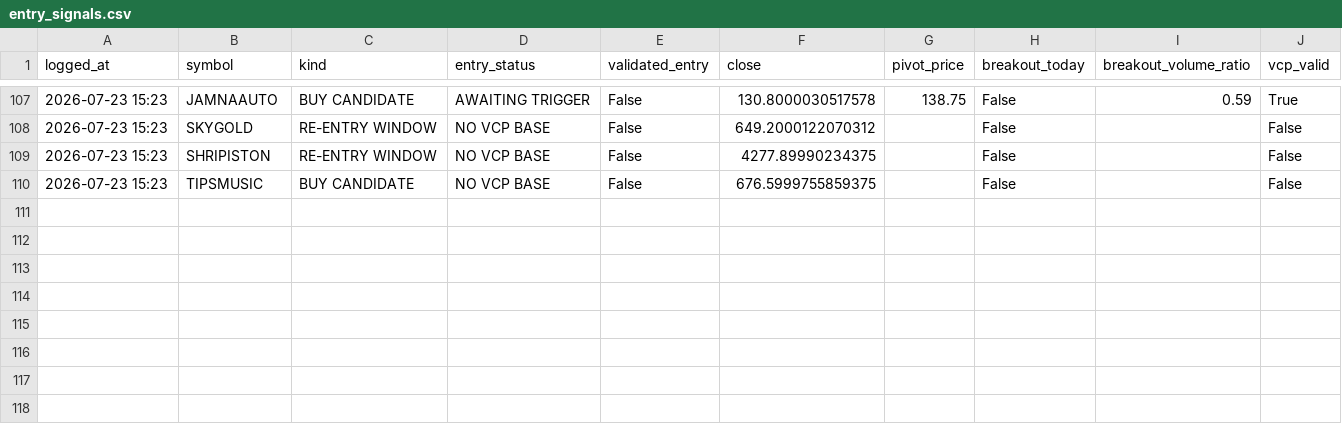
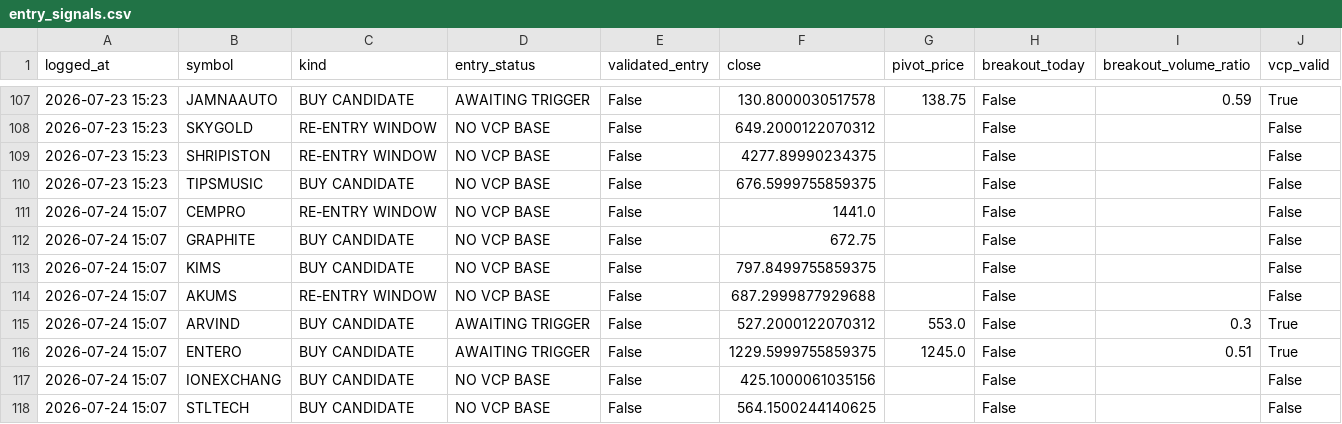
Before and after one commit to kartikeyaav/Golden-Stock, a CSV file: multibagger_screener/multibagger_screener/journal/entry_signals.csv, drawn as a sheet; only a part is shown, gaps mark what is left out; the diff names each change by its address in the sheet, - before the commit and + after, or states it on an @@ line.

```diff
--- a/multibagger_screener/multibagger_screener/journal/entry_signals.csv
+++ b/multibagger_screener/multibagger_screener/journal/entry_signals.csv
+row 111: 2026-07-24 15:07 | CEMPRO | RE-ENTRY WINDOW | NO VCP BASE | False | 1441.0 |  | False |  | False
+row 112: 2026-07-24 15:07 | GRAPHITE | BUY CANDIDATE | NO VCP BASE | False | 672.75 |  | False |  | False
+row 113: 2026-07-24 15:07 | KIMS | BUY CANDIDATE | NO VCP BASE | False | 797.8499755859375 |  | False |  | False
+row 114: 2026-07-24 15:07 | AKUMS | RE-ENTRY WINDOW | NO VCP BASE | False | 687.2999877929688 |  | False |  | False
+row 115: 2026-07-24 15:07 | ARVIND | BUY CANDIDATE | AWAITING TRIGGER | False | 527.2000122070312 | 553.0 | False | 0.3 | True
+row 116: 2026-07-24 15:07 | ENTERO | BUY CANDIDATE | AWAITING TRIGGER | False | 1229.5999755859375 | 1245.0 | False | 0.51 | True
+row 117: 2026-07-24 15:07 | IONEXCHANG | BUY CANDIDATE | NO VCP BASE | False | 425.1000061035156 |  | False |  | False
+row 118: 2026-07-24 15:07 | STLTECH | BUY CANDIDATE | NO VCP BASE | False | 564.1500244140625 |  | False |  | False
```
Also changed, not shown: multibagger_screener/multibagger_screener/journal/journal_outcomes.csv, multibagger_screener/multibagger_screener/journal/signals_journal.csv, 6 other files.
